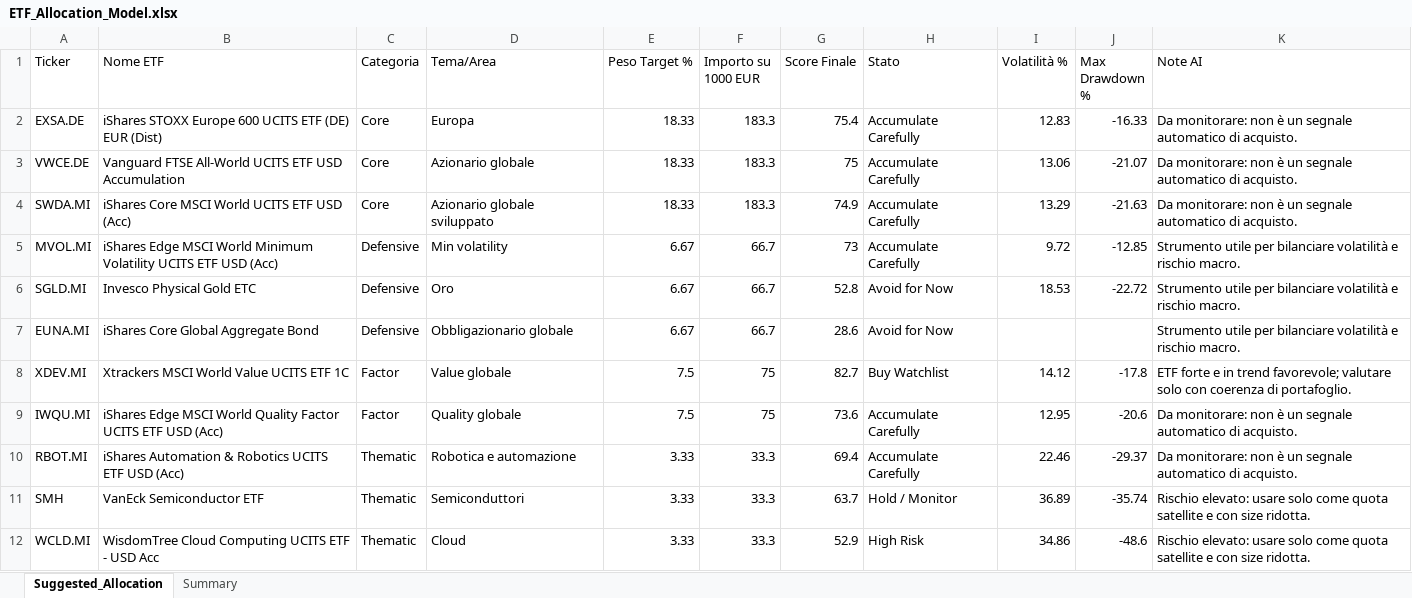
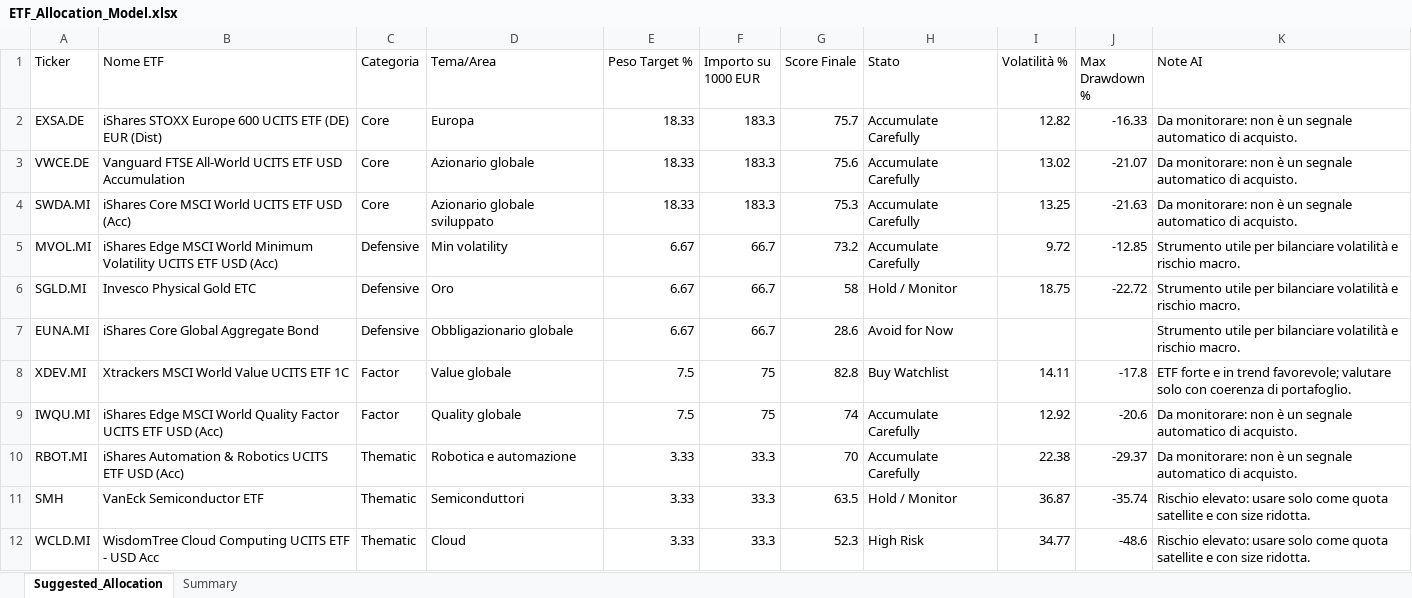
Before and after one commit to mirkomazzacuva/etf-intelligence-agent, an Excel workbook: ETF_Allocation_Model.xlsx, sheet Suggested_Allocation, drawn as a sheet; values as stored, in another font and other column widths than the file's, no borders; the diff names each change by its address in the sheet, - before the commit and + after, or states it on an @@ line.

```diff
--- a/ETF_Allocation_Model.xlsx (sheet Suggested_Allocation)
+++ b/ETF_Allocation_Model.xlsx (sheet Suggested_Allocation)
-G2 (Score Finale): 75.4
+G2 (Score Finale): 75.7
-I2 (Volatilità %): 12.83
+I2 (Volatilità %): 12.82
-G3 (Score Finale): 75
+G3 (Score Finale): 75.6
-I3 (Volatilità %): 13.06
+I3 (Volatilità %): 13.02
-G4 (Score Finale): 74.9
+G4 (Score Finale): 75.3
-I4 (Volatilità %): 13.29
+I4 (Volatilità %): 13.25
-G5 (Score Finale): 73
+G5 (Score Finale): 73.2
-G6 (Score Finale): 52.8
+G6 (Score Finale): 58
-H6 (Stato): Avoid for Now
+H6 (Stato): Hold / Monitor
-I6 (Volatilità %): 18.53
+I6 (Volatilità %): 18.75
-G8 (Score Finale): 82.7
+G8 (Score Finale): 82.8
-I8 (Volatilità %): 14.12
+I8 (Volatilità %): 14.11
-G9 (Score Finale): 73.6
+G9 (Score Finale): 74
-I9 (Volatilità %): 12.95
+I9 (Volatilità %): 12.92
-G10 (Score Finale): 69.4
+G10 (Score Finale): 70
-I10 (Volatilità %): 22.46
+I10 (Volatilità %): 22.38
-G11 (Score Finale): 63.7
+G11 (Score Finale): 63.5
-I11 (Volatilità %): 36.89
+I11 (Volatilità %): 36.87
-G12 (Score Finale): 52.9
+G12 (Score Finale): 52.3
-I12 (Volatilità %): 34.86
+I12 (Volatilità %): 34.77
```
Also changed, not shown: sheet Summary, AlphaForge_Action_Plan.xlsx, AlphaForge_Insights.xlsx, 8 other files.
